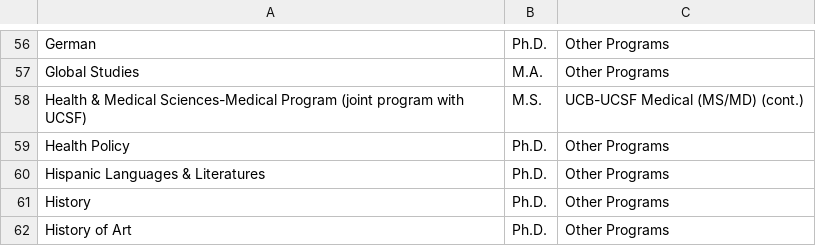
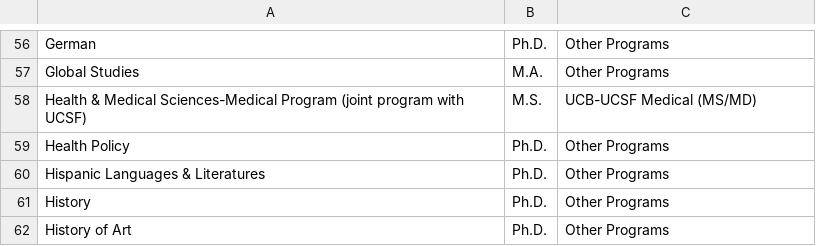
Before and after one commit to calgraddata/ucbviz2019, a CSV file: ucbviz2019/assets/data/other_data/ucb_programs.csv, drawn as a sheet; only a part is shown, gaps mark what is left out.

Commit message:
fixed (cont.) problem in medical program

```diff
--- a/ucbviz2019/assets/data/other_data/ucb_programs.csv
+++ b/ucbviz2019/assets/data/other_data/ucb_programs.csv
@@ -57,3 +57,3 @@ German,Ph.D.,Other Programs
 Global Studies,M.A.,Other Programs
-Health & Medical Sciences-Medical Program (joint program with UCSF),M.S.,UCB-UCSF Medical (MS/MD) (cont.)
+Health & Medical Sciences-Medical Program (joint program with UCSF),M.S.,UCB-UCSF Medical (MS/MD)
 Health Policy,Ph.D.,Other Programs
```
Also changed, not shown: ucbviz2019/assets/data/v1-1_csv/total_in_state.csv, ucbviz2019/assets/data/v1-1_csv/total_out_state.csv, 1 other file.
